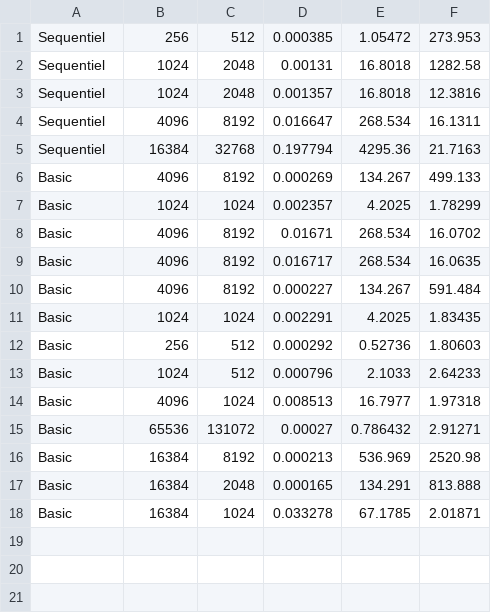
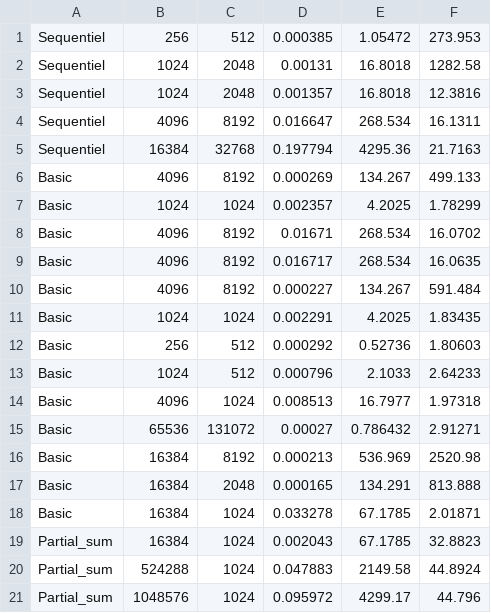
Before and after one commit to fitz35/TP2-CUDA, a CSV file: src/cuda/part2/vector_Stats.csv, drawn as a sheet.

Commit message:
partial reduction on vector

```diff
--- a/src/cuda/part2/vector_Stats.csv
+++ b/src/cuda/part2/vector_Stats.csv
@@ -18 +18,4 @@ Basic,16384,2048,0.000165,134.291,813.888
 Basic,16384,1024,0.033278,67.1785,2.01871
+Partial_sum,16384,1024,0.002043,67.1785,32.8823
+Partial_sum,524288,1024,0.047883,2149.58,44.8924
+Partial_sum,1048576,1024,0.095972,4299.17,44.796
```
Also changed, not shown: 5 other files.
